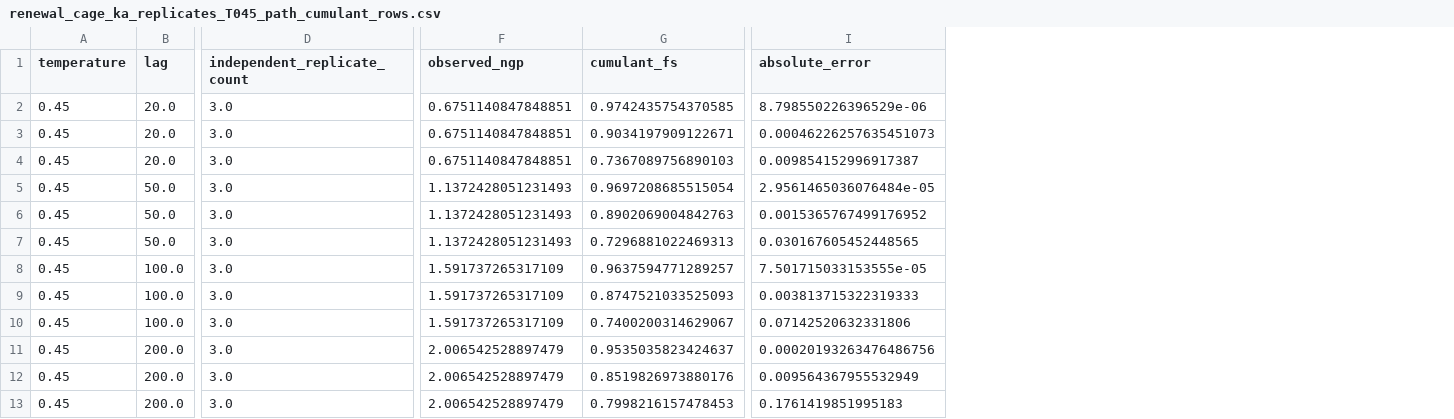
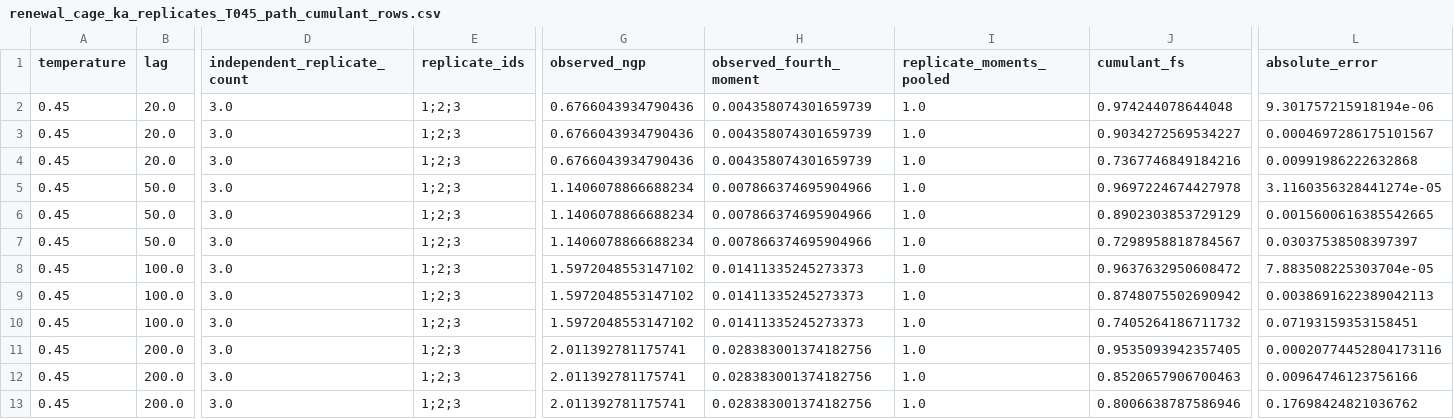
Before and after one commit to cc-chen-tech/renewal-cage-arxiv, a CSV file: data/renewal_cage_ka_replicates_T045_path_cumulant_rows.csv, drawn as a sheet; only a part is shown, gaps mark what is left out; addresses are those after the commit; the diff covers the shown part only; the diff names each change by its address in the sheet, - before the commit and + after, or states it on an @@ line.

```diff
--- a/data/renewal_cage_ka_replicates_T045_path_cumulant_rows.csv
+++ b/data/renewal_cage_ka_replicates_T045_path_cumulant_rows.csv
+column E (replicate_ids), rows 2-13: all 1;2;3
+column H (observed_fourth_moment), rows 2-13: 0.004358074301659739 | 0.004358074301659739 | 0.004358074301659739 | 0.007866374695904966 | 0.007866374695904966 | 0.007866374695904966 | 0.01411335245273373 | 0.01411335245273373 | 0.01411335245273373 | 0.028383001374182756 | 0.028383001374182756 | 0.028383001374182756
+column I (replicate_moments_pooled), rows 2-13: all 1.0
-G2:G4 (observed_ngp): 0.6751140847848851
+G2:G4 (observed_ngp): 0.6766043934790436
-J2 (cumulant_fs): 0.9742435754370585
+J2 (cumulant_fs): 0.974244078644048
-L2 (absolute_error): 8.798550226396529e-06
+L2 (absolute_error): 9.301757215918194e-06
-J3 (cumulant_fs): 0.9034197909122671
+J3 (cumulant_fs): 0.9034272569534227
-L3 (absolute_error): 0.00046226257635451073
+L3 (absolute_error): 0.0004697286175101567
-J4 (cumulant_fs): 0.7367089756890103
+J4 (cumulant_fs): 0.7367746849184216
-L4 (absolute_error): 0.009854152996917387
+L4 (absolute_error): 0.00991986222632868
-G5:G7 (observed_ngp): 1.1372428051231493
+G5:G7 (observed_ngp): 1.1406078866688234
-J5 (cumulant_fs): 0.9697208685515054
+J5 (cumulant_fs): 0.9697224674427978
-L5 (absolute_error): 2.9561465036076484e-05
+L5 (absolute_error): 3.1160356328441274e-05
-J6 (cumulant_fs): 0.8902069004842763
+J6 (cumulant_fs): 0.8902303853729129
-L6 (absolute_error): 0.0015365767499176952
+L6 (absolute_error): 0.0015600616385542665
-J7 (cumulant_fs): 0.7296881022469313
+J7 (cumulant_fs): 0.7298958818784567
-L7 (absolute_error): 0.030167605452448565
+L7 (absolute_error): 0.03037538508397397
-G8:G10 (observed_ngp): 1.591737265317109
+G8:G10 (observed_ngp): 1.5972048553147102
-J8 (cumulant_fs): 0.9637594771289257
+J8 (cumulant_fs): 0.9637632950608472
-L8 (absolute_error): 7.501715033153555e-05
+L8 (absolute_error): 7.883508225303704e-05
-J9 (cumulant_fs): 0.8747521033525093
+J9 (cumulant_fs): 0.8748075502690942
-L9 (absolute_error): 0.003813715322319333
+L9 (absolute_error): 0.0038691622389042113
-J10 (cumulant_fs): 0.7400200314629067
+J10 (cumulant_fs): 0.7405264186711732
-L10 (absolute_error): 0.07142520632331806
+L10 (absolute_error): 0.07193159353158451
-G11:G13 (observed_ngp): 2.006542528897479
+G11:G13 (observed_ngp): 2.011392781175741
-J11 (cumulant_fs): 0.9535035823424637
+J11 (cumulant_fs): 0.9535093942357405
-L11 (absolute_error): 0.00020193263476486756
+L11 (absolute_error): 0.00020774452804173116
-J12 (cumulant_fs): 0.8519826973880176
+J12 (cumulant_fs): 0.8520657906700463
-L12 (absolute_error): 0.009564367955532949
+L12 (absolute_error): 0.00964746123756166
-J13 (cumulant_fs): 0.7998216157478453
+J13 (cumulant_fs): 0.8006638787586946
-L13 (absolute_error): 0.1761419851995183
+L13 (absolute_error): 0.17698424821036762
```
Also changed, not shown: 45 edited cells elsewhere in this file, data/renewal_cage_ka_replicates_T045_nonlinear_path_quality.csv, data/renewal_cage_ka_replicates_T045_nonlinear_path_verdict.csv, 14 other files.
